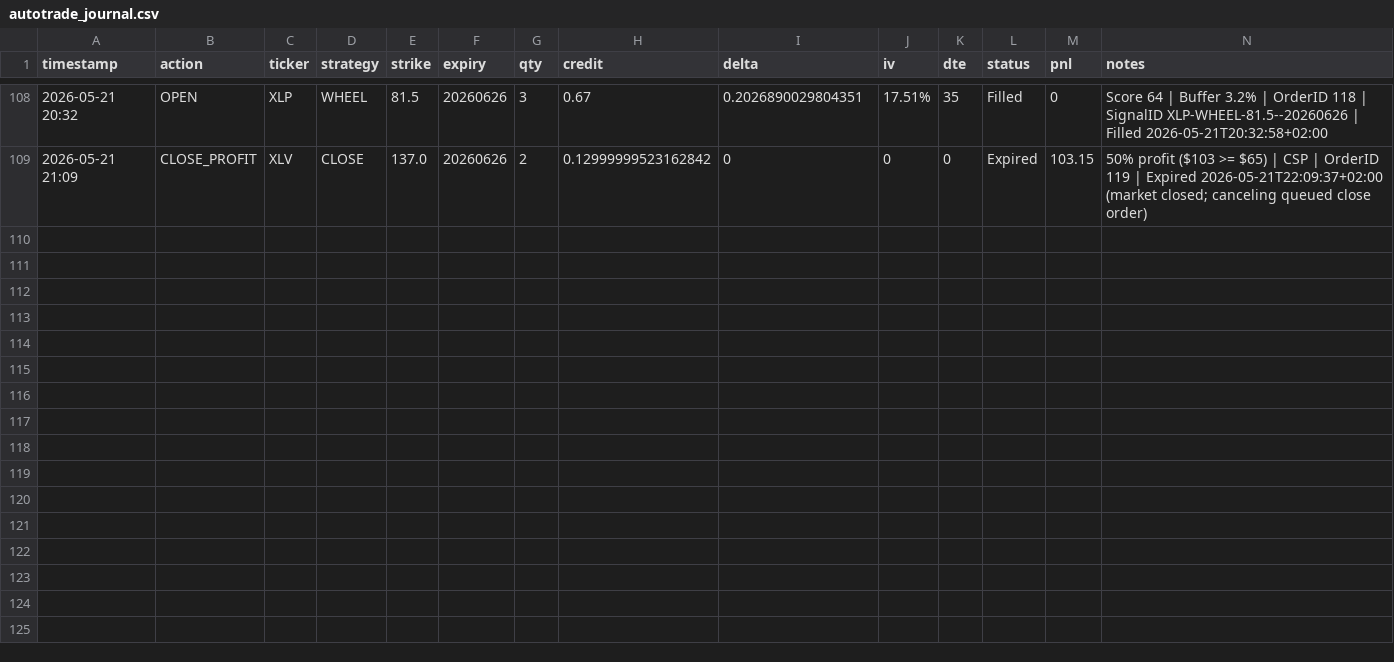
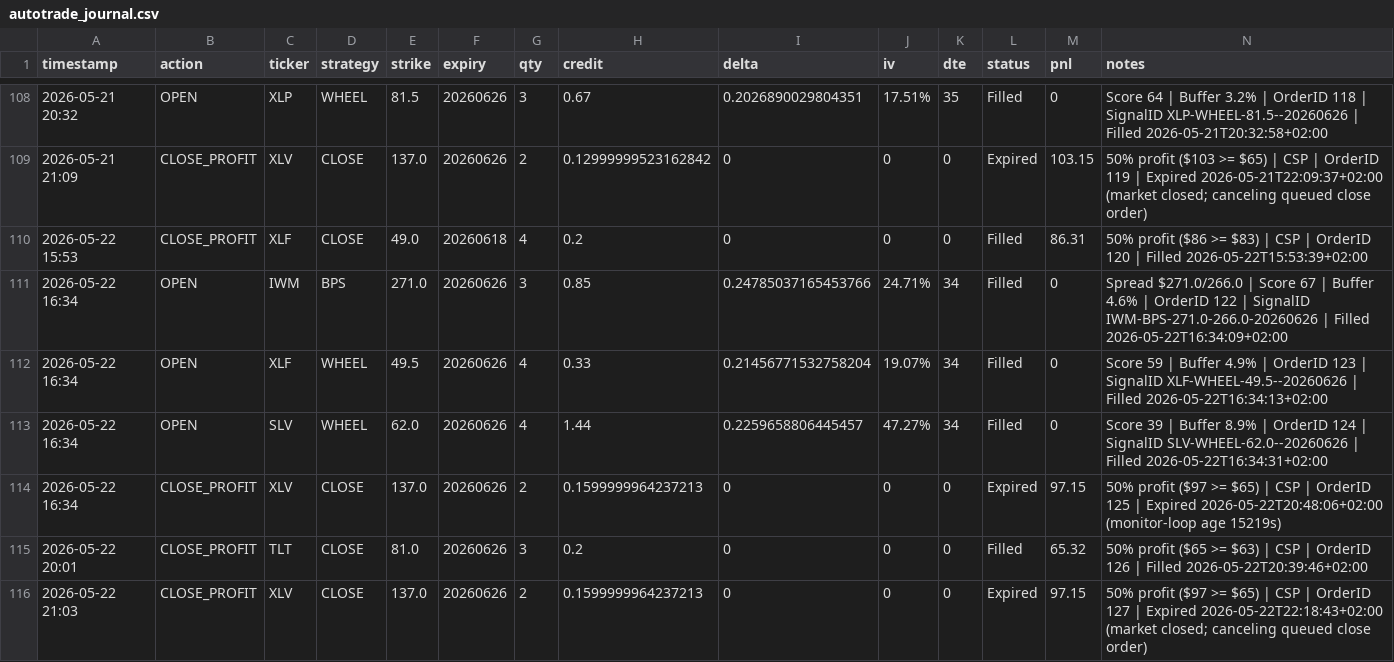
Before and after one commit to Zezo2159/options-pro, a CSV file: app/autotrade_journal.csv, drawn as a sheet; only a part is shown, gaps mark what is left out; the diff names each change by its address in the sheet, - before the commit and + after, or states it on an @@ line.

```diff
--- a/app/autotrade_journal.csv
+++ b/app/autotrade_journal.csv
+row 110: 2026-05-22 15:53 | CLOSE_PROFIT | XLF | CLOSE | 49.0 | 20260618 | 4 | 0.2 | 0 | 0 | 0 | Filled | 86.31 | 50% profit ($86 >= $83) | CSP | OrderID 120 | Filled 2026-05-22T15:53:39+02:00
+row 111: 2026-05-22 16:34 | OPEN | IWM | BPS | 271.0 | 20260626 | 3 | 0.85 | 0.24785037165453766 | 24.71% | 34 | Filled | 0 | Spread $271.0/266.0 | Score 67 | Buffer 4.6% | OrderID 122 | SignalID IWM-BPS-271.0-266.0-20260626 | Filled 2026-05-22T16:34:09+02:00
+row 112: 2026-05-22 16:34 | OPEN | XLF | WHEEL | 49.5 | 20260626 | 4 | 0.33 | 0.21456771532758204 | 19.07% | 34 | Filled | 0 | Score 59 | Buffer 4.9% | OrderID 123 | SignalID XLF-WHEEL-49.5--20260626 | Filled 2026-05-22T16:34:13+02:00
+row 113: 2026-05-22 16:34 | OPEN | SLV | WHEEL | 62.0 | 20260626 | 4 | 1.44 | 0.2259658806445457 | 47.27% | 34 | Filled | 0 | Score 39 | Buffer 8.9% | OrderID 124 | SignalID SLV-WHEEL-62.0--20260626 | Filled 2026-05-22T16:34:31+02:00
+row 114: 2026-05-22 16:34 | CLOSE_PROFIT | XLV | CLOSE | 137.0 | 20260626 | 2 | 0.1599999964237213 | 0 | 0 | 0 | Expired | 97.15 | 50% profit ($97 >= $65) | CSP | OrderID 125 | Expired 2026-05-22T20:48:06+02:00 (monitor-loop age 15219s)
+row 115: 2026-05-22 20:01 | CLOSE_PROFIT | TLT | CLOSE | 81.0 | 20260626 | 3 | 0.2 | 0 | 0 | 0 | Filled | 65.32 | 50% profit ($65 >= $63) | CSP | OrderID 126 | Filled 2026-05-22T20:39:46+02:00
+row 116: 2026-05-22 21:03 | CLOSE_PROFIT | XLV | CLOSE | 137.0 | 20260626 | 2 | 0.1599999964237213 | 0 | 0 | 0 | Expired | 97.15 | 50% profit ($97 >= $65) | CSP | OrderID 127 | Expired 2026-05-22T22:18:43+02:00 (market closed; canceling queued close order)
```
Also changed, not shown: data/autotrade_journal.csv, 14 other files.
